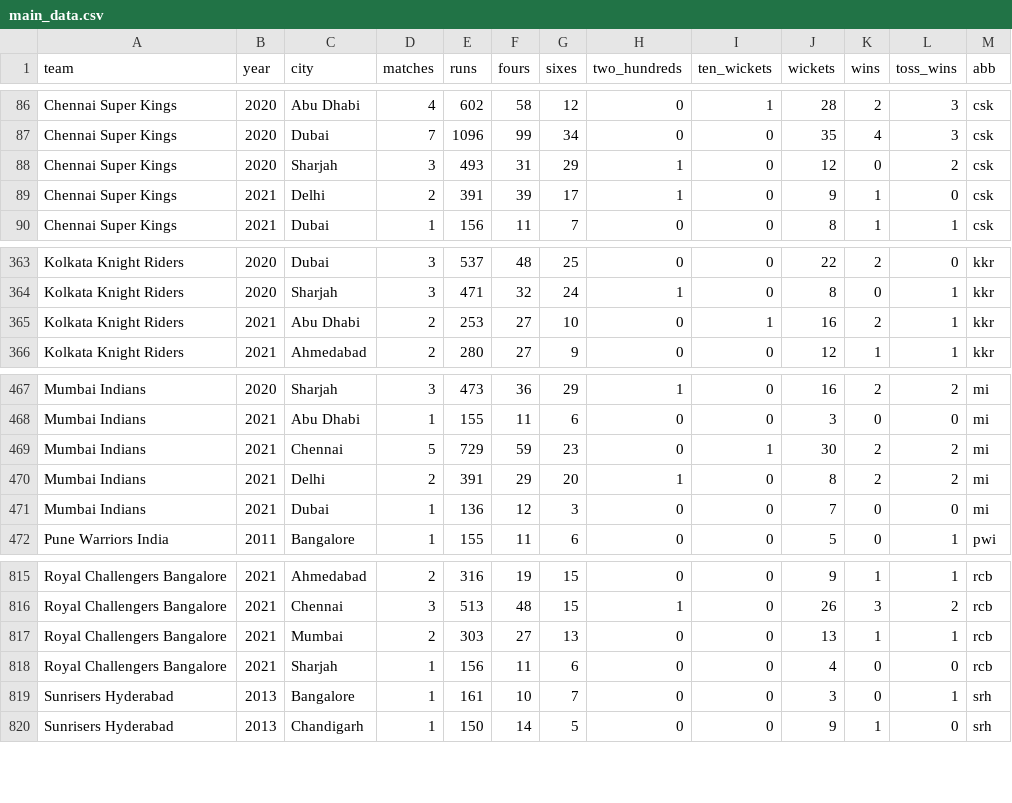
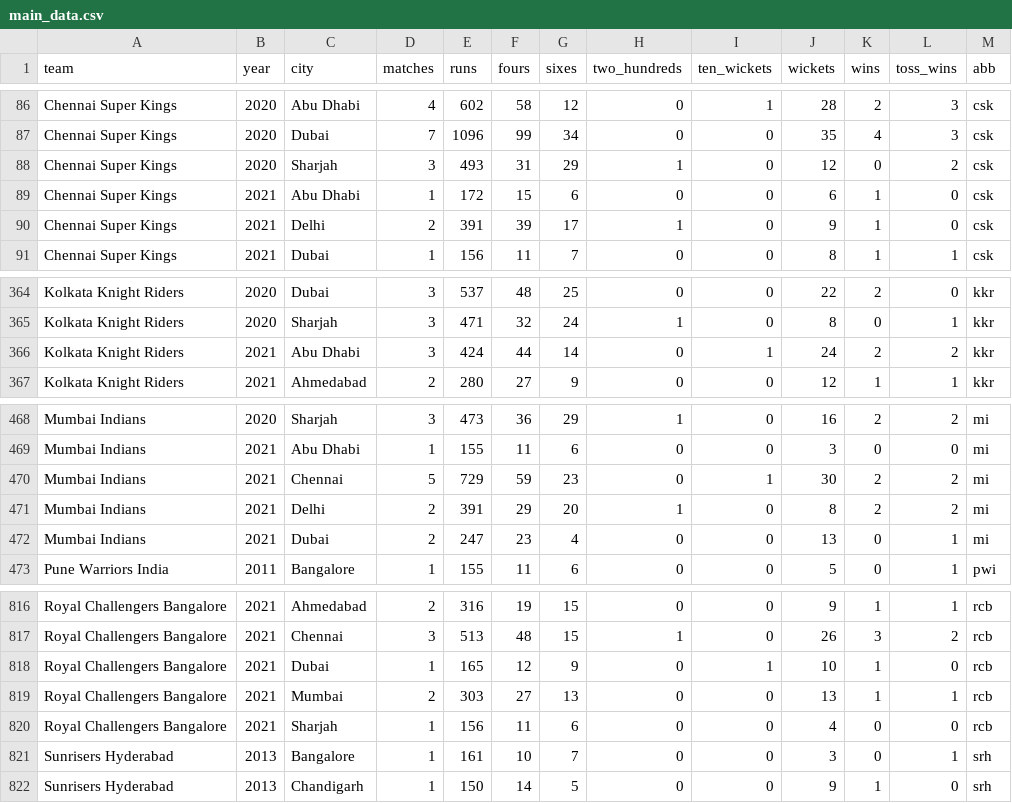
Before and after one commit to sawlachintan/iplDash2, a CSV file: data/main_data.csv, drawn as a sheet; only a part is shown, gaps mark what is left out.

```diff
--- a/data/main_data.csv
+++ b/data/main_data.csv
@@ -88,2 +88,3 @@ Chennai Super Kings,2020,Dubai,7,1096,99,34,0,0,35,4,3,csk
 Chennai Super Kings,2020,Sharjah,3,493,31,29,1,0,12,0,2,csk
+Chennai Super Kings,2021,Abu Dhabi,1,172,15,6,0,0,6,1,0,csk
 Chennai Super Kings,2021,Delhi,2,391,39,17,1,0,9,1,0,csk
@@ -364,3 +365,3 @@ Kolkata Knight Riders,2020,Dubai,3,537,48,25,0,0,22,2,0,kkr
 Kolkata Knight Riders,2020,Sharjah,3,471,32,24,1,0,8,0,1,kkr
-Kolkata Knight Riders,2021,Abu Dhabi,2,253,27,10,0,1,16,2,1,kkr
+Kolkata Knight Riders,2021,Abu Dhabi,3,424,44,14,0,1,24,2,2,kkr
 Kolkata Knight Riders,2021,Ahmedabad,2,280,27,9,0,0,12,1,1,kkr
@@ -470,3 +471,3 @@ Mumbai Indians,2021,Chennai,5,729,59,23,0,1,30,2,2,mi
 Mumbai Indians,2021,Delhi,2,391,29,20,1,0,8,2,2,mi
-Mumbai Indians,2021,Dubai,1,136,12,3,0,0,7,0,0,mi
+Mumbai Indians,2021,Dubai,2,247,23,4,0,0,13,0,1,mi
 Pune Warriors India,2011,Bangalore,1,155,11,6,0,0,5,0,1,pwi
@@ -816,2 +817,3 @@ Royal Challengers Bangalore,2021,Ahmedabad,2,316,19,15,0,0,9,1,1,rcb
 Royal Challengers Bangalore,2021,Chennai,3,513,48,15,1,0,26,3,2,rcb
+Royal Challengers Bangalore,2021,Dubai,1,165,12,9,0,1,10,1,0,rcb
 Royal Challengers Bangalore,2021,Mumbai,2,303,27,13,0,0,13,1,1,rcb
```
